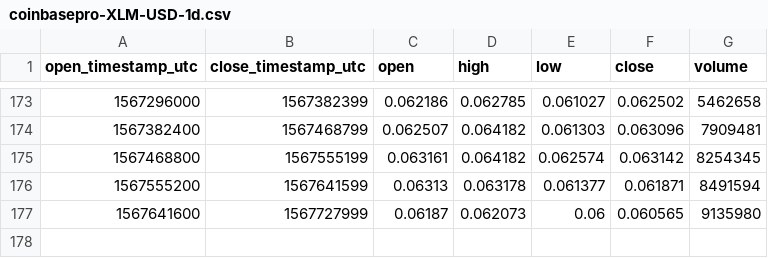
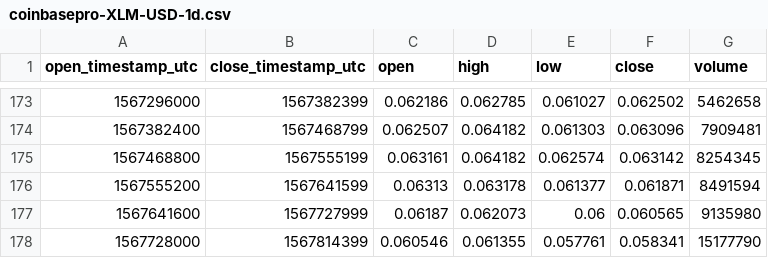
Before and after one commit to cryptobigbro/coinbasepro-XLM-USD, a CSV file: coinbasepro-XLM-USD-1d.csv, drawn as a sheet; only a part is shown, gaps mark what is left out; the diff names each change by its address in the sheet, - before the commit and + after, or states it on an @@ line.

```diff
--- a/coinbasepro-XLM-USD-1d.csv
+++ b/coinbasepro-XLM-USD-1d.csv
+row 178: 1567728000 | 1567814399 | 0.060546 | 0.061355 | 0.057761 | 0.058341 | 15177790
```
Also changed, not shown: coinbasepro-XLM-USD-1h.csv.
